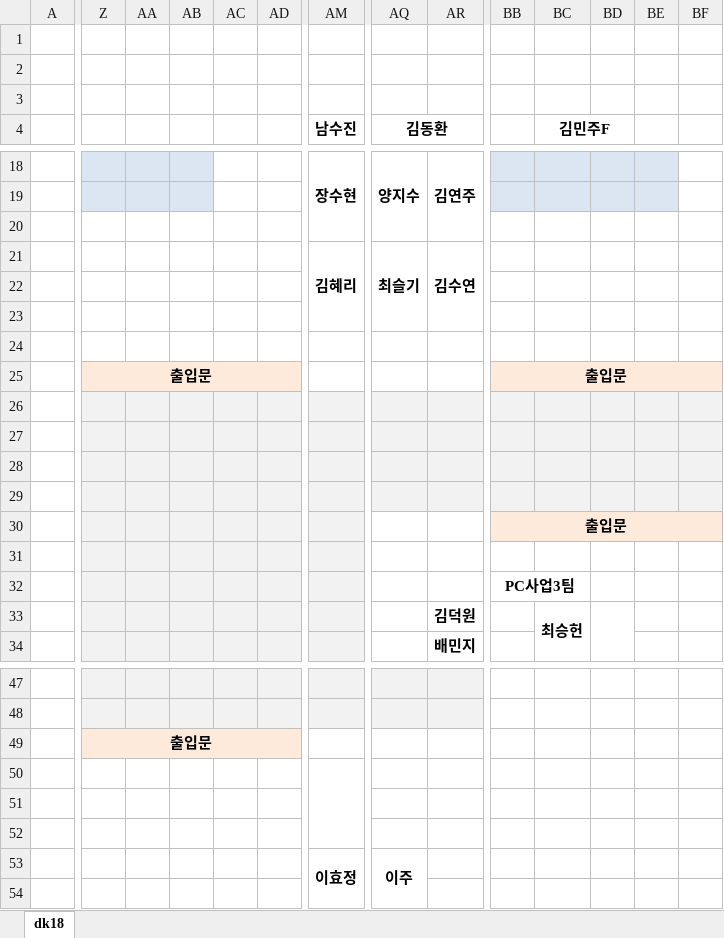
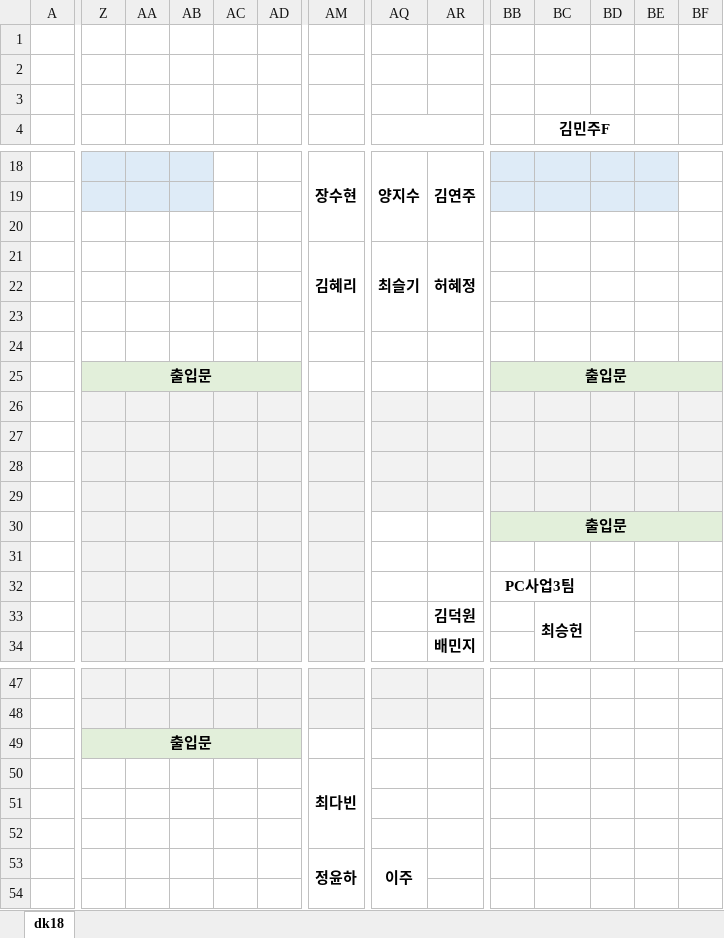
Before and after one commit to Cowave-Office/office-map, an Excel workbook: dk18.xlsx, sheet dk18, drawn as a sheet; only a part is shown, gaps mark what is left out; values as stored, in another font and other column widths than the file's, no borders; the diff covers the shown part only; the diff names each change by its address in the sheet, - before the commit and + after, or states it on an @@ line.

Commit message:
Add files via upload

```diff
--- a/dk18.xlsx (sheet dk18)
+++ b/dk18.xlsx (sheet dk18)
-AM4: 남수진
+AM4: (empty)
-AQ4: 김동환
+AQ4: (empty)
-AR21: 김수연
+AR21: 허혜정
-Z25:AD25 fill: #FDEADA
+Z25:AD25 fill: #E2EFDA
-BB25:BF25 fill: #FDEADA
+BB25:BF25 fill: #E2EFDA
-BB30:BF30 fill: #FDEADA
+BB30:BF30 fill: #E2EFDA
-Z49:AD49 fill: #FDEADA
+Z49:AD49 fill: #E2EFDA
-AM50: (empty)
+AM50: 최다빈
-AM53: 이효정
+AM53: 정윤하
```
Also changed, not shown: 4 edited cells and cell formats elsewhere in this sheet.
